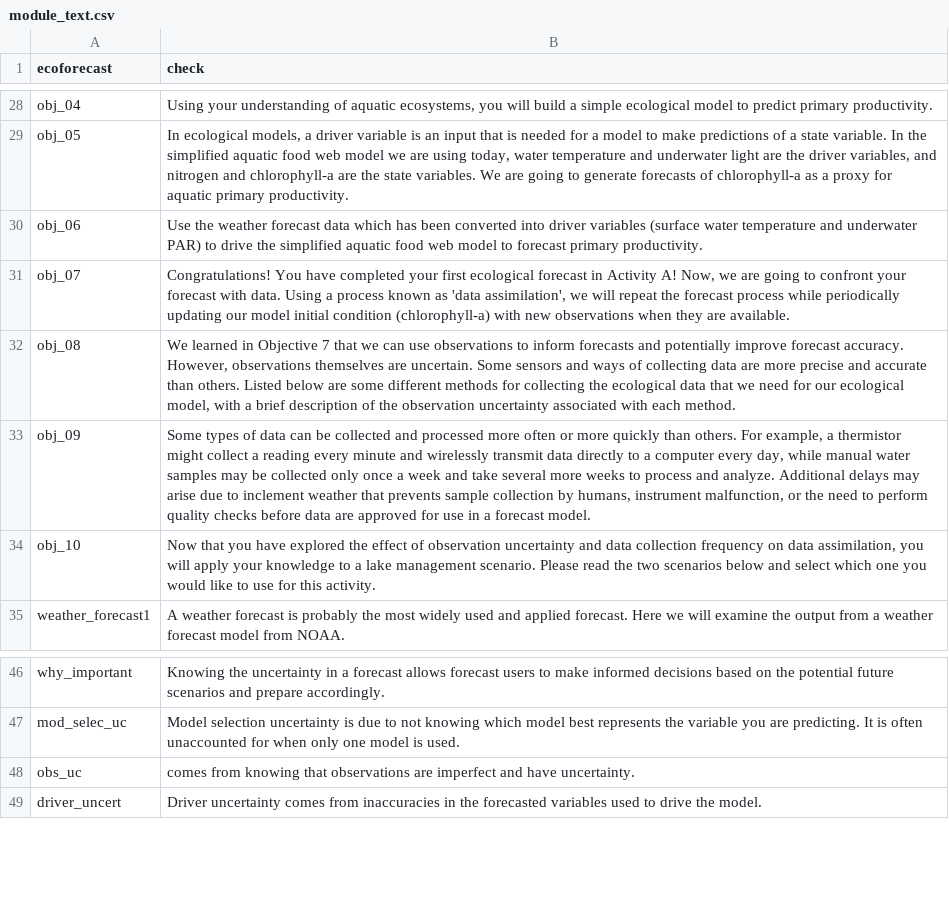
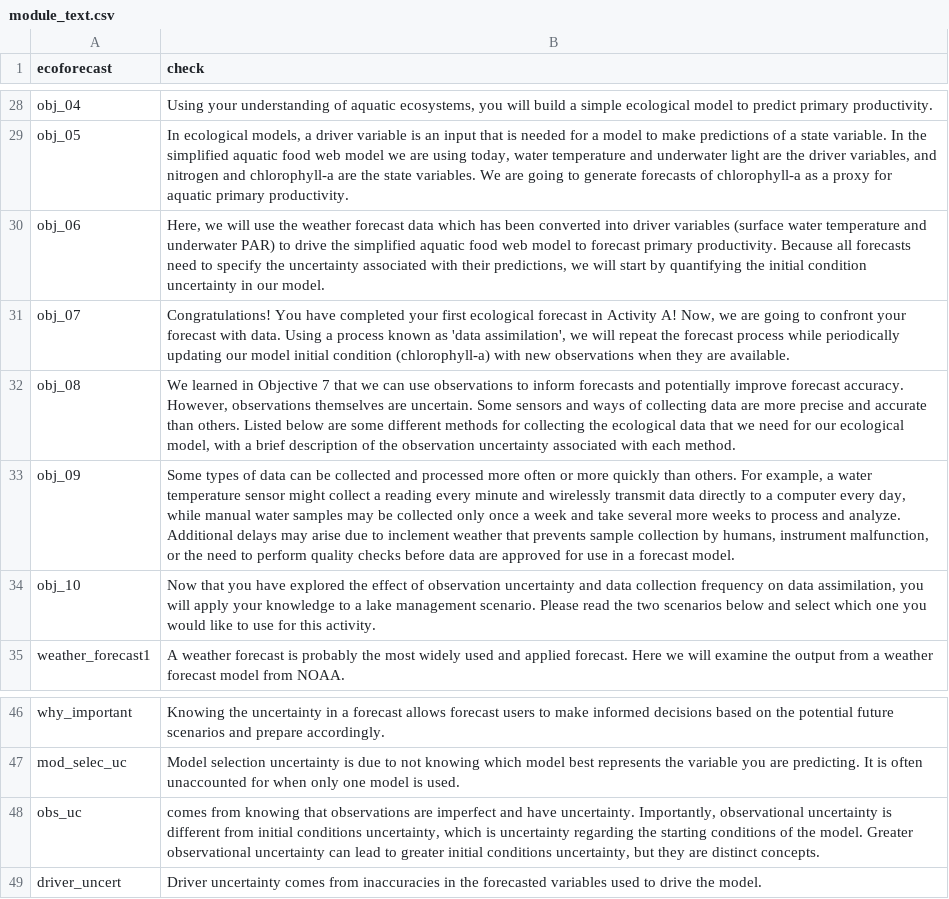
Before and after one commit to MacrosystemsEDDIE/module7, a CSV file: app/data/module_text.csv, drawn as a sheet; only a part is shown, gaps mark what is left out.

```diff
--- a/app/data/module_text.csv
+++ b/app/data/module_text.csv
@@ -29,6 +29,6 @@ obj_04,"Using your understanding of aquatic ecosystems, you will build a simple
 obj_05,"In ecological models, a driver variable is an input that is needed for a model to make predictions of a state variable. In the simplified aquatic food web model we are using today, water temperature and underwater light are the driver variables, and nitrogen and chlorophyll-a are the state variables. We are going to generate forecasts of chlorophyll-a as a proxy for aquatic primary productivity."
-obj_06,Use the weather forecast data which has been converted into driver variables (surface water temperature and underwater PAR) to drive the simplified aquatic food web model to forecast primary productivity.
+obj_06,"Here, we will use the weather forecast data which has been converted into driver variables (surface water temperature and underwater PAR) to drive the simplified aquatic food web model to forecast primary productivity. Because all forecasts need to specify the uncertainty associated with their predictions, we will start by quantifying the initial condition uncertainty in our model."
 obj_07,"Congratulations! You have completed your first ecological forecast in Activity A! Now, we are going to confront your forecast with data. Using a process known as 'data assimilation', we will repeat the forecast process while periodically updating our model initial condition (chlorophyll-a) with new observations when they are available."
 obj_08,"We learned in Objective 7 that we can use observations to inform forecasts and potentially improve forecast accuracy. However, observations themselves are uncertain. Some sensors and ways of collecting data are more precise and accurate than others. Listed below are some different methods for collecting the ecological data that we need for our ecological model, with a brief description of the observation uncertainty associated with each method."
-obj_09,"Some types of data can be collected and processed more often or more quickly than others. For example, a thermistor might collect a reading every minute and wirelessly transmit data directly to a computer every day, while manual water samples may be collected only once a week and take several more weeks to process and analyze. Additional delays may arise due to inclement weather that prevents sample collection by humans, instrument malfunction, or the need to perform quality checks before data are approved for use in a forecast model."
+obj_09,"Some types of data can be collected and processed more often or more quickly than others. For example, a water temperature sensor might collect a reading every minute and wirelessly transmit data directly to a computer every day, while manual water samples may be collected only once a week and take several more weeks to process and analyze. Additional delays may arise due to inclement weather that prevents sample collection by humans, instrument malfunction, or the need to perform quality checks before data are approved for use in a forecast model."
 obj_10,"Now that you have explored the effect of observation uncertainty and data collection frequency on data assimilation, you will apply your knowledge to a lake management scenario. Please read the two scenarios below and select which one you would like to use for this activity."
@@ -47,3 +47,3 @@ why_important,Knowing the uncertainty in a forecast allows forecast users to mak
 mod_selec_uc,Model selection uncertainty is due to not knowing which model best represents the variable you are predicting. It is often unaccounted for when only one model is used.
-obs_uc,comes from knowing that observations are imperfect and have uncertainty.
+obs_uc,"comes from knowing that observations are imperfect and have uncertainty. Importantly, observational uncertainty is different from initial conditions uncertainty, which is uncertainty regarding the starting conditions of the model. Greater observational uncertainty can lead to greater initial conditions uncertainty, but they are distinct concepts."
 driver_uncert,Driver uncertainty comes from inaccuracies in the forecasted variables used to drive the model.
```
Also changed, not shown: app/data/student_questions.csv, 7 other files.
